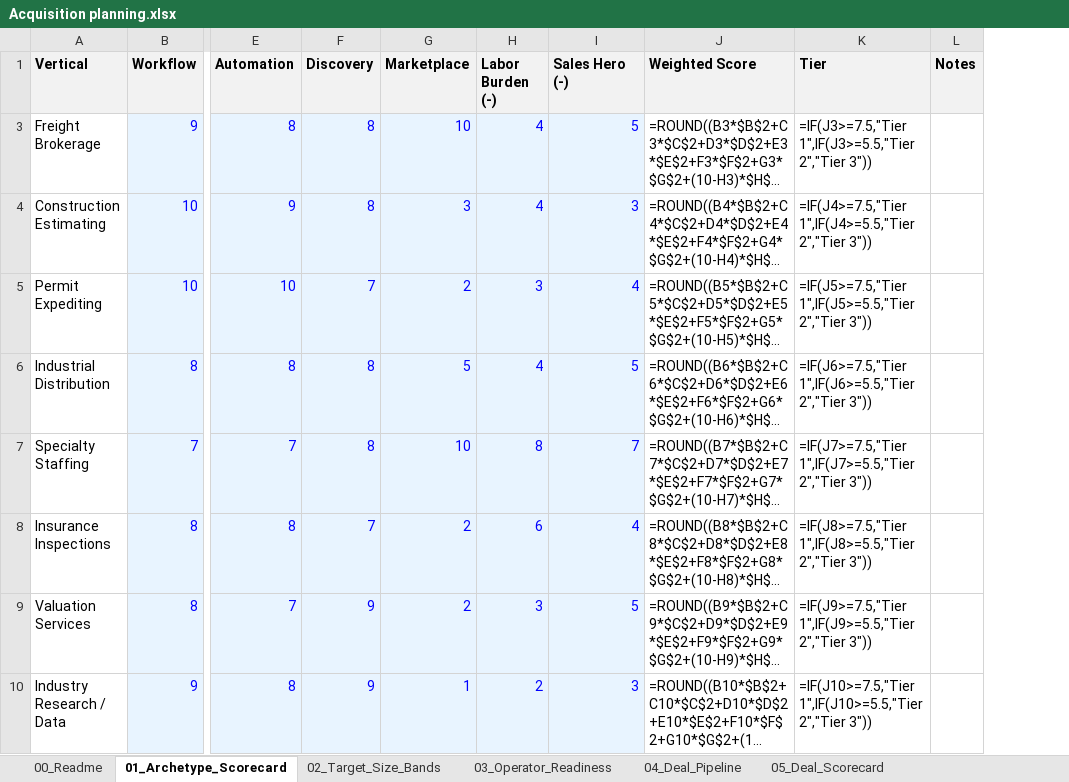
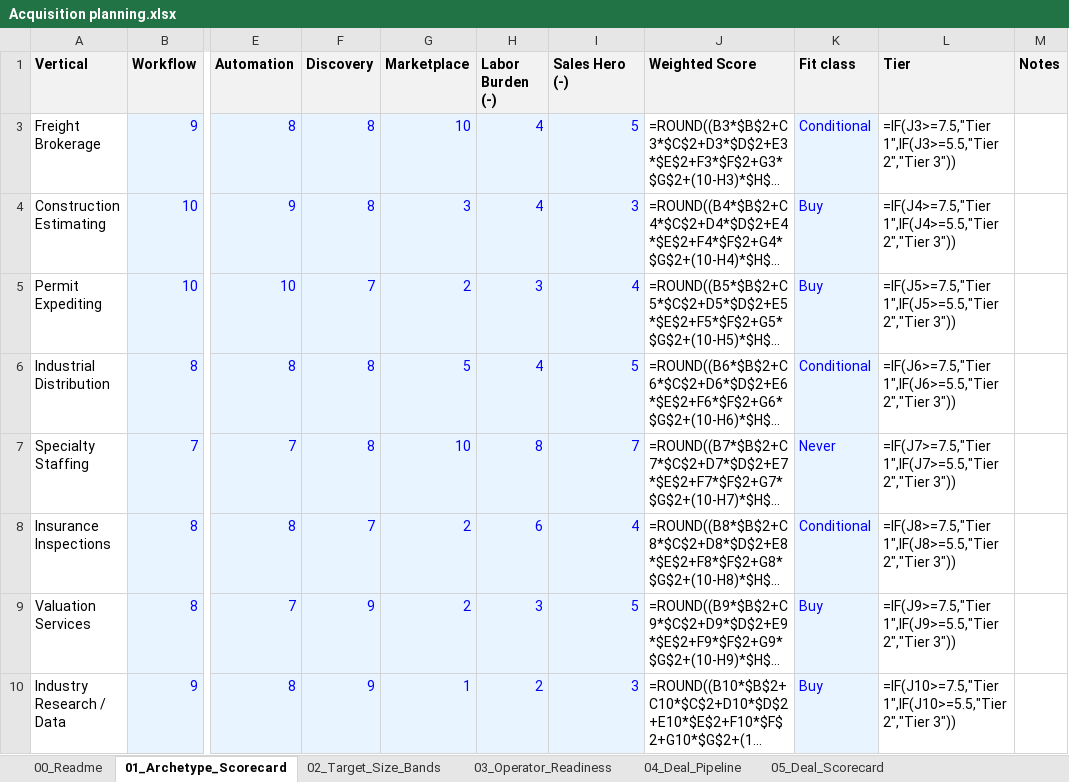
Before and after one commit to b-lavania/project-thema, an Excel workbook: ACQUISITION/Acquisition planning.xlsx, sheet 01_Archetype_Scorecard, drawn as a sheet; only a part is shown, gaps mark what is left out; long unchanged cells end in …; values as stored, in another font and other column widths than the file's, no borders; formulas without a stored value are shown as written; the diff names each change by its address in the sheet, - before the commit and + after, or states it on an @@ line.

```diff
--- a/ACQUISITION/Acquisition planning.xlsx (sheet 01_Archetype_Scorecard)
+++ b/ACQUISITION/Acquisition planning.xlsx (sheet 01_Archetype_Scorecard)
+column K (Fit class), rows 3-10: Conditional | Buy | Buy | Conditional | Never | Conditional | Buy | Buy
```
Also changed, not shown: sheet 05_Deal_Scorecard, sheet 00_Readme, 16 other files.
